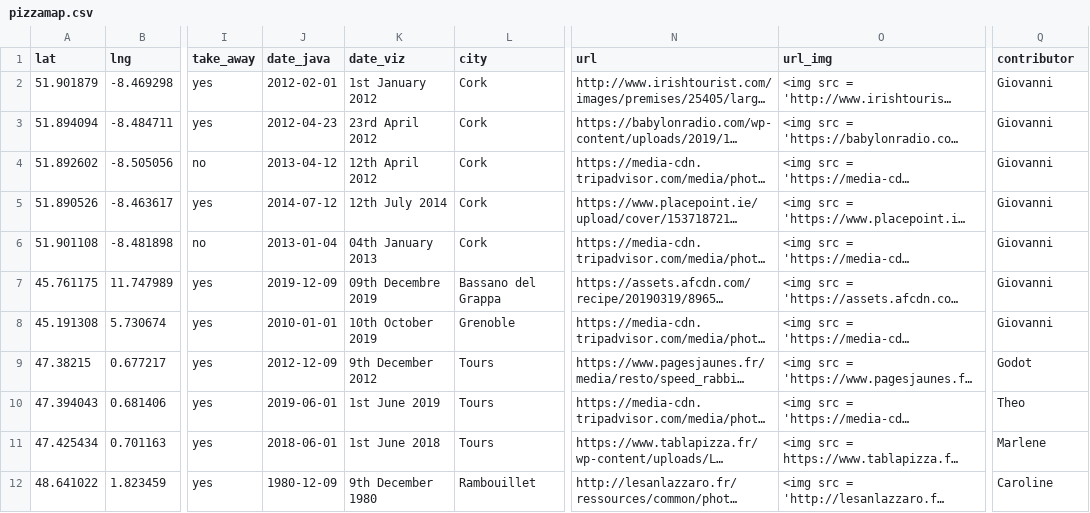
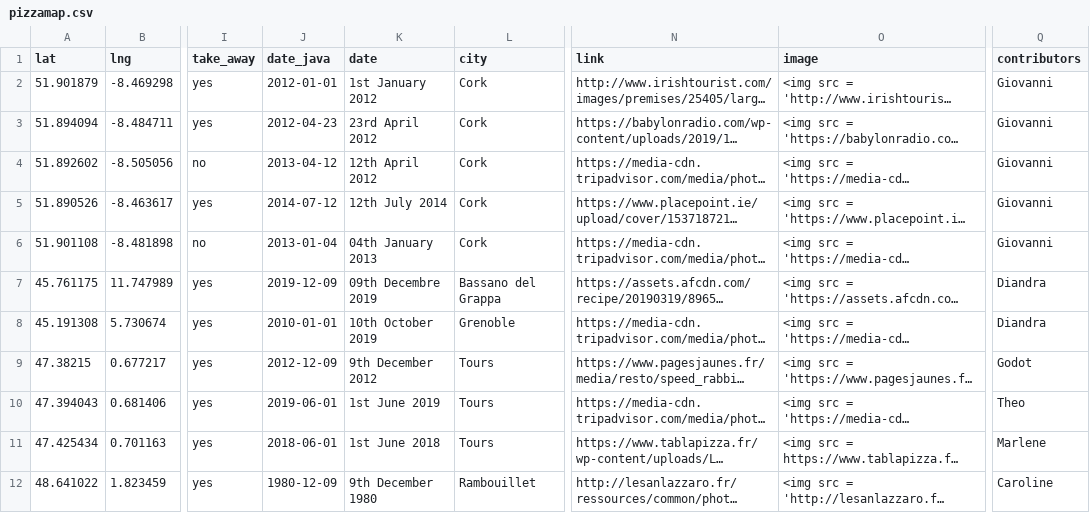
Before and after one commit to ABC-DH/Distant_Reading_in_R, a CSV file: Mapping/data/csv/pizzamap.csv, drawn as a sheet; only a part is shown, gaps mark what is left out; long unchanged cells end in …; the diff covers the shown part only; the diff names each change by its address in the sheet, - before the commit and + after, or states it on an @@ line.

```diff
--- a/Mapping/data/csv/pizzamap.csv
+++ b/Mapping/data/csv/pizzamap.csv
-K1: date_viz
+K1: date
-N1: url
+N1: link
-O1: url_img
+O1: image
-Q1: contributor
+Q1: contributors
-J2 (date_java): 2012-02-01
+J2 (date_java): 2012-01-01
-Q7:Q8 (contributors): Giovanni
+Q7:Q8 (contributors): Diandra
```
Also changed, not shown: 9 added rows elsewhere in this file, 27 other files.
